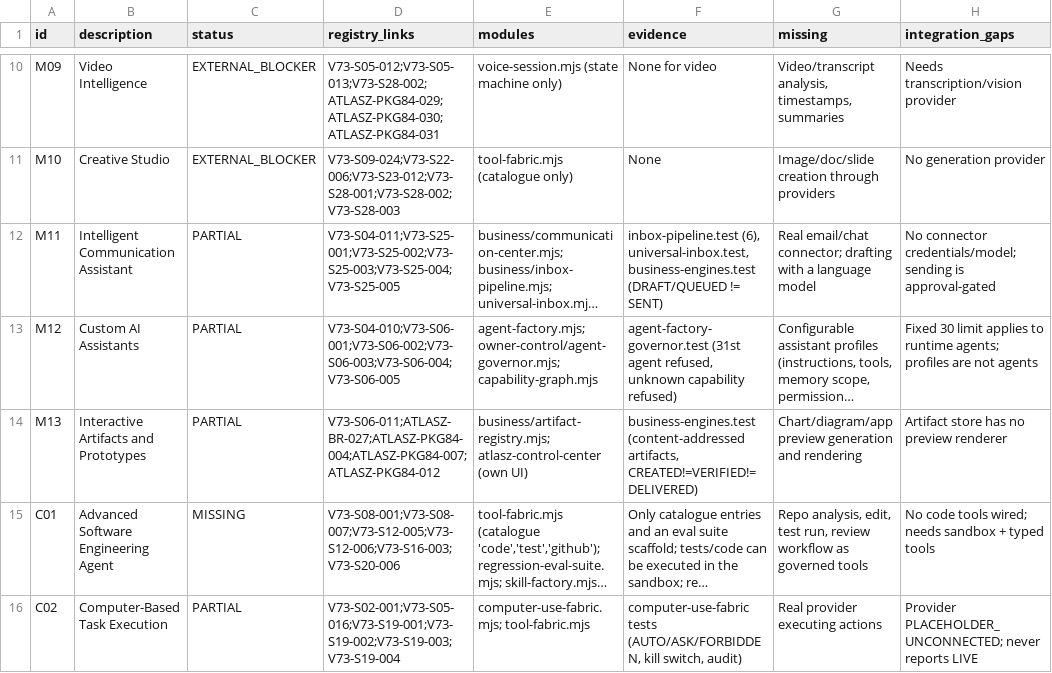
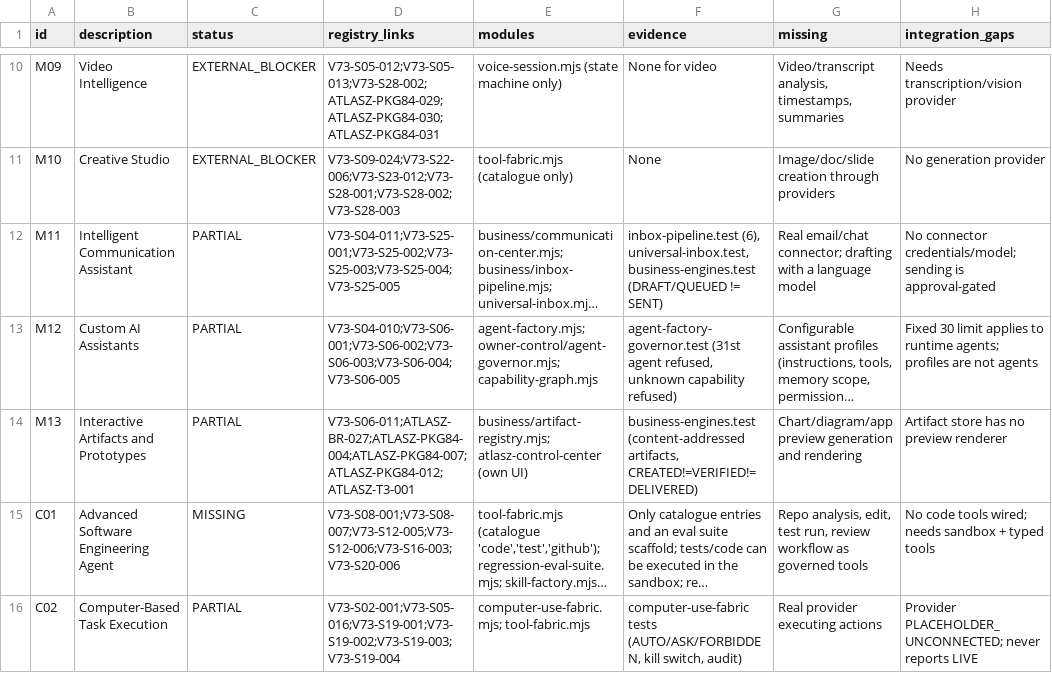
Before and after one commit to joci-xeno/astro-platform-starter, a CSV file: docs/atlasz_capability_audit_85.csv, drawn as a sheet; only a part is shown, gaps mark what is left out; long unchanged cells end in …; the diff covers the shown part only; the diff names each change by its address in the sheet, - before the commit and + after, or states it on an @@ line.

```diff
--- a/docs/atlasz_capability_audit_85.csv
+++ b/docs/atlasz_capability_audit_85.csv
-D14 (registry_links): V73-S06-011;ATLASZ-BR-027;ATLASZ-PKG84-004;ATLASZ-PKG84-007;ATLASZ-PKG84-012
+D14 (registry_links): V73-S06-011;ATLASZ-BR-027;ATLASZ-PKG84-004;ATLASZ-PKG84-007;ATLASZ-PKG84-012;ATLASZ-T3-001
```
Also changed, not shown: 17 edited cells elsewhere in this file, 32 other files.
